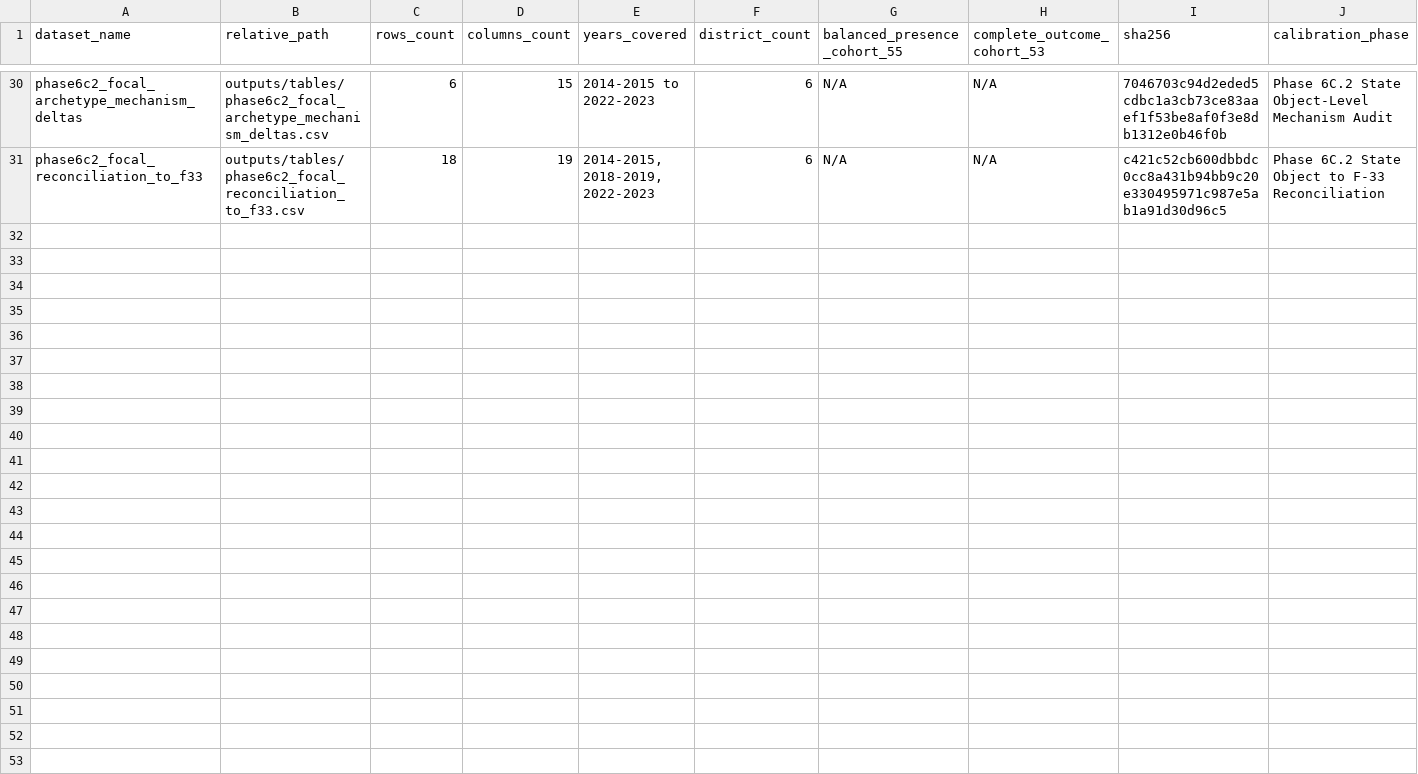
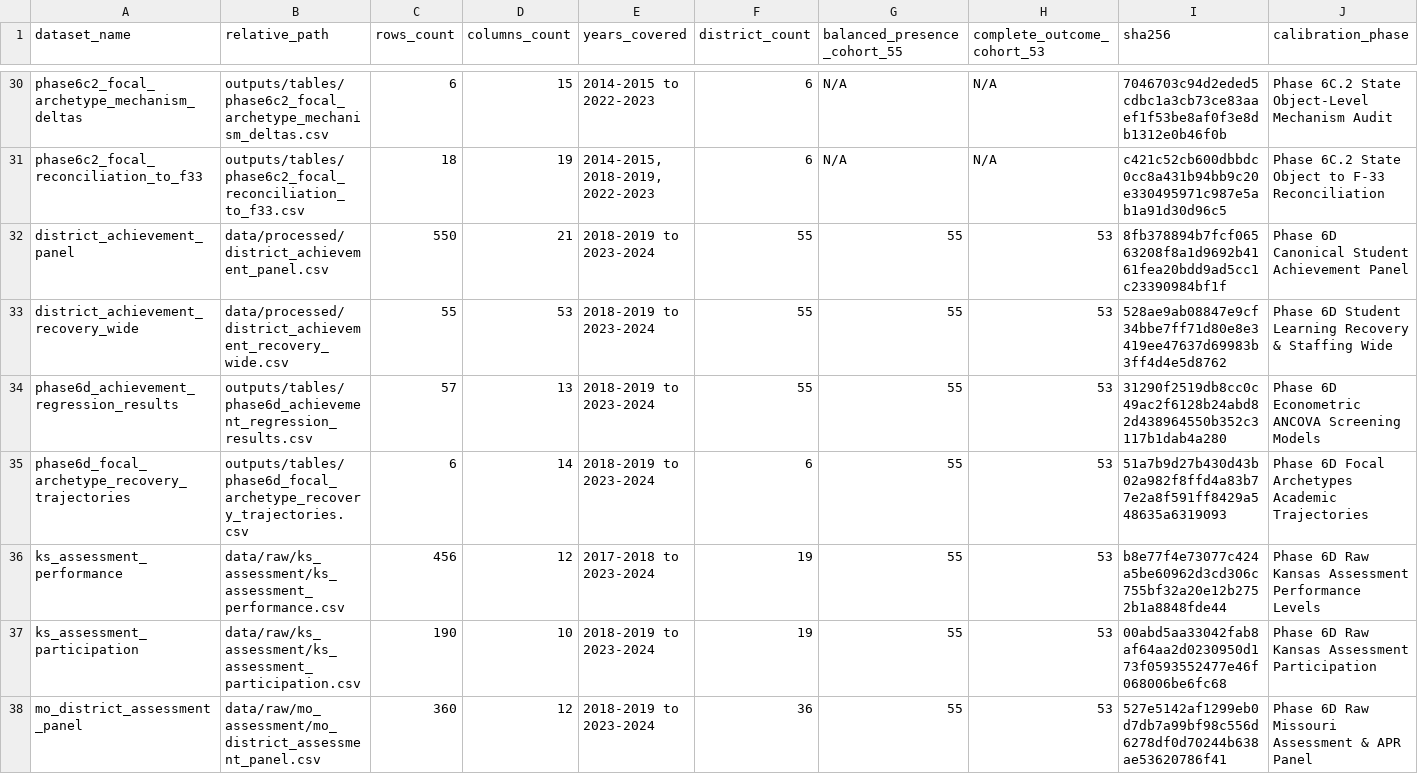
Before and after one commit to admiralorbiter/computational-sketchbook, a CSV file: 2026/2026-10-01-kc-admin-staffing-decomposition/data/manifest.csv, drawn as a sheet; only a part is shown, gaps mark what is left out; rows hold the shown columns only; the diff names each change by its address in the sheet, - before the commit and + after, or states it on an @@ line.

Commit message:
feat(phase6d): complete student academic achievement recovery screening and focal archetype trajectories

```diff
--- a/2026/2026-10-01-kc-admin-staffing-decomposition/data/manifest.csv
+++ b/2026/2026-10-01-kc-admin-staffing-decomposition/data/manifest.csv
+row 32: district_achievement_panel | data/processed/district_achievement_panel.csv | 550 | 21 | 2018-2019 to 2023-2024 | 55 | 55 | 53 | 8fb378894b7fcf06563208f8a1d9692b4161fea20bdd9ad5cc1c23390984bf1f | Phase 6D Canonical Student Achievement Panel
+row 33: district_achievement_recovery_wide | data/processed/district_achievement_recovery_wide.csv | 55 | 53 | 2018-2019 to 2023-2024 | 55 | 55 | 53 | 528ae9ab08847e9cf34bbe7ff71d80e8e3419ee47637d69983b3ff4d4e5d8762 | Phase 6D Student Learning Recovery & Staffing Wide
+row 34: phase6d_achievement_regression_results | outputs/tables/phase6d_achievement_regression_results.csv | 57 | 13 | 2018-2019 to 2023-2024 | 55 | 55 | 53 | 31290f2519db8cc0c49ac2f6128b24abd82d438964550b352c3117b1dab4a280 | Phase 6D Econometric ANCOVA Screening Models
+row 35: phase6d_focal_archetype_recovery_trajectories | outputs/tables/phase6d_focal_archetype_recovery_trajectories.csv | 6 | 14 | 2018-2019 to 2023-2024 | 6 | 55 | 53 | 51a7b9d27b430d43b02a982f8ffd4a83b77e2a8f591ff8429a548635a6319093 | Phase 6D Focal Archetypes Academic Trajectories
+row 36: ks_assessment_performance | data/raw/ks_assessment/ks_assessment_performance.csv | 456 | 12 | 2017-2018 to 2023-2024 | 19 | 55 | 53 | b8e77f4e73077c424a5be60962d3cd306c755bf32a20e12b2752b1a8848fde44 | Phase 6D Raw Kansas Assessment Performance Levels
+row 37: ks_assessment_participation | data/raw/ks_assessment/ks_assessment_participation.csv | 190 | 10 | 2018-2019 to 2023-2024 | 19 | 55 | 53 | 00abd5aa33042fab8af64aa2d0230950d173f0593552477e46f068006be6fc68 | Phase 6D Raw Kansas Assessment Participation
+row 38: mo_district_assessment_panel | data/raw/mo_assessment/mo_district_assessment_panel.csv | 360 | 12 | 2018-2019 to 2023-2024 | 36 | 55 | 53 | 527e5142af1299eb0d7db7a99bf98c556d6278df0d70244b638ae53620786f41 | Phase 6D Raw Missouri Assessment & APR Panel
```
Also changed, not shown: 18 other files.
